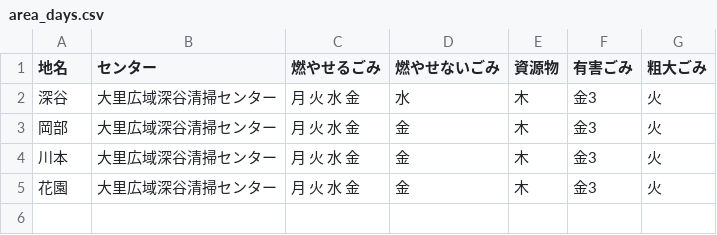
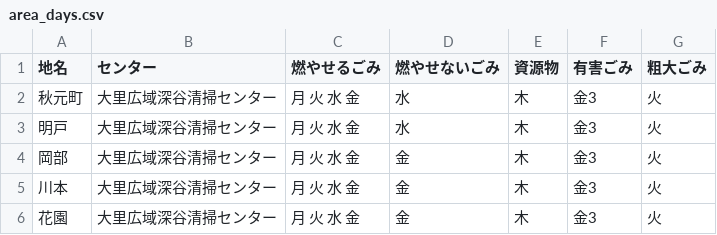
Before and after one commit to jun3674/5374, a CSV file: data/area_days.csv, drawn as a sheet.

Commit message:
Update area_days.csv

```diff
--- a/data/area_days.csv
+++ b/data/area_days.csv
@@ -1,3 +1,4 @@
 地名,センター,燃やせるごみ,燃やせないごみ,資源物,有害ごみ,粗大ごみ
-深谷,大里広域深谷清掃センター,月 火 水 金,水,木,金3,火
+秋元町,大里広域深谷清掃センター,月 火 水 金,水,木,金3,火
+明戸,大里広域深谷清掃センター,月 火 水 金,水,木,金3,火
 岡部,大里広域深谷清掃センター,月 火 水 金,金,木,金3,火
```
